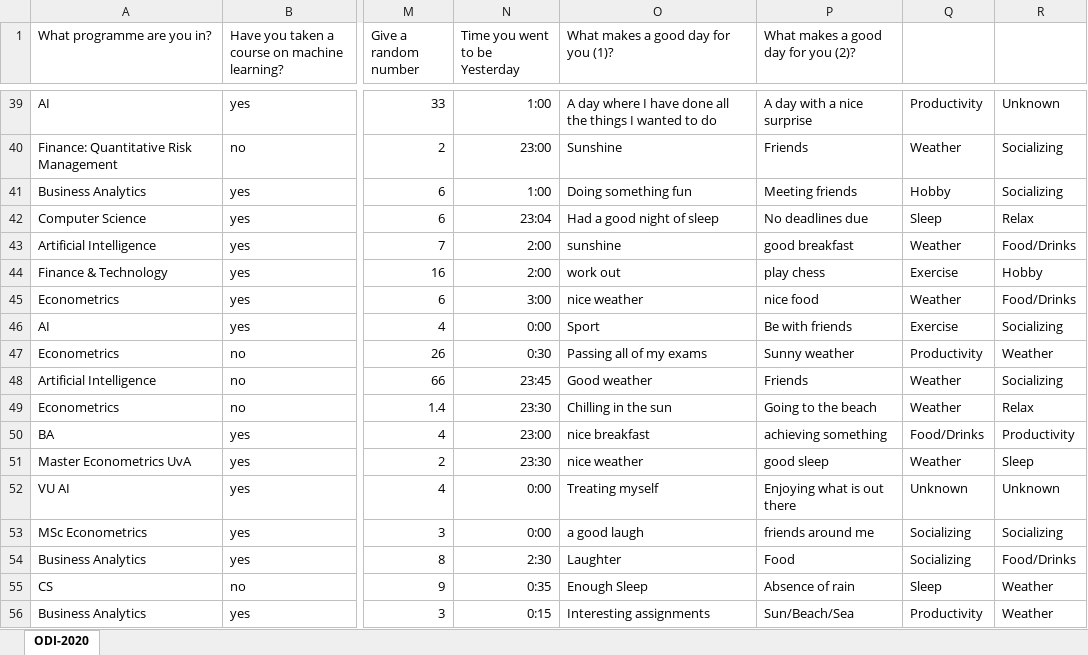
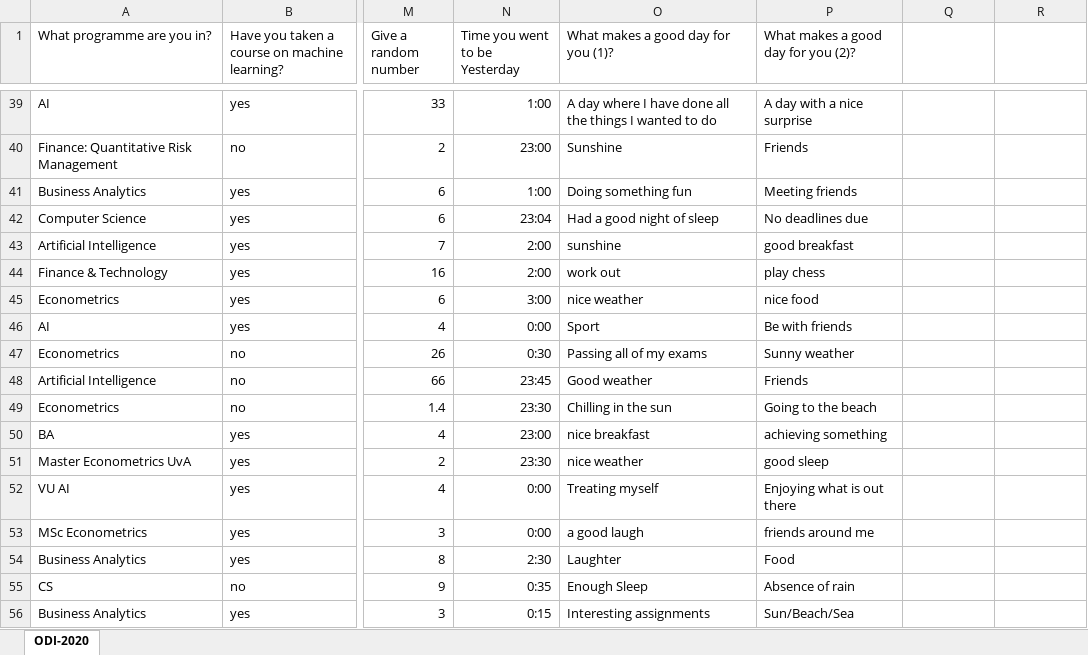
Before and after one commit to AnnemijnD/datamining, an Excel workbook: Assignment1/data/ODI-2020_cleaned.xlsx, sheet ODI-2020, drawn as a sheet; only a part is shown, gaps mark what is left out; values as stored, in another font and other column widths than the file's, no borders; the diff covers the shown part only; the diff names each change by its address in the sheet, - before the commit and + after, or states it on an @@ line.

```diff
--- a/Assignment1/data/ODI-2020_cleaned.xlsx (sheet ODI-2020)
+++ b/Assignment1/data/ODI-2020_cleaned.xlsx (sheet ODI-2020)
-Q39: Productivity
+Q39: (empty)
-R39: Unknown
+R39: (empty)
-Q40: Weather
+Q40: (empty)
-R40:R41: Socializing
+R40:R41: (empty)
-Q41: Hobby
+Q41: (empty)
-Q42: Sleep
+Q42: (empty)
-R42: Relax
+R42: (empty)
-Q43: Weather
+Q43: (empty)
-R43: Food/Drinks
+R43: (empty)
-Q44: Exercise
+Q44: (empty)
-R44: Hobby
+R44: (empty)
-Q45: Weather
+Q45: (empty)
-R45: Food/Drinks
+R45: (empty)
-Q46: Exercise
+Q46: (empty)
-R46: Socializing
+R46: (empty)
-Q47: Productivity
+Q47: (empty)
-R47: Weather
+R47: (empty)
-Q48:Q49: Weather
+Q48:Q49: (empty)
-R48: Socializing
+R48: (empty)
-R49: Relax
+R49: (empty)
-Q50: Food/Drinks
+Q50: (empty)
-R50: Productivity
+R50: (empty)
-Q51: Weather
+Q51: (empty)
-R51: Sleep
+R51: (empty)
-Q52: Unknown
+Q52: (empty)
-R52: Unknown
+R52: (empty)
-Q53:Q54: Socializing
+Q53:Q54: (empty)
-R53: Socializing
+R53: (empty)
-R54: Food/Drinks
+R54: (empty)
-Q55: Sleep
+Q55: (empty)
-R55:R56: Weather
+R55:R56: (empty)
-Q56: Productivity
+Q56: (empty)
```
Also changed, not shown: 79 edited cells elsewhere in this sheet, Assignment1/all_cleaned.xlsx, 2 other files.
